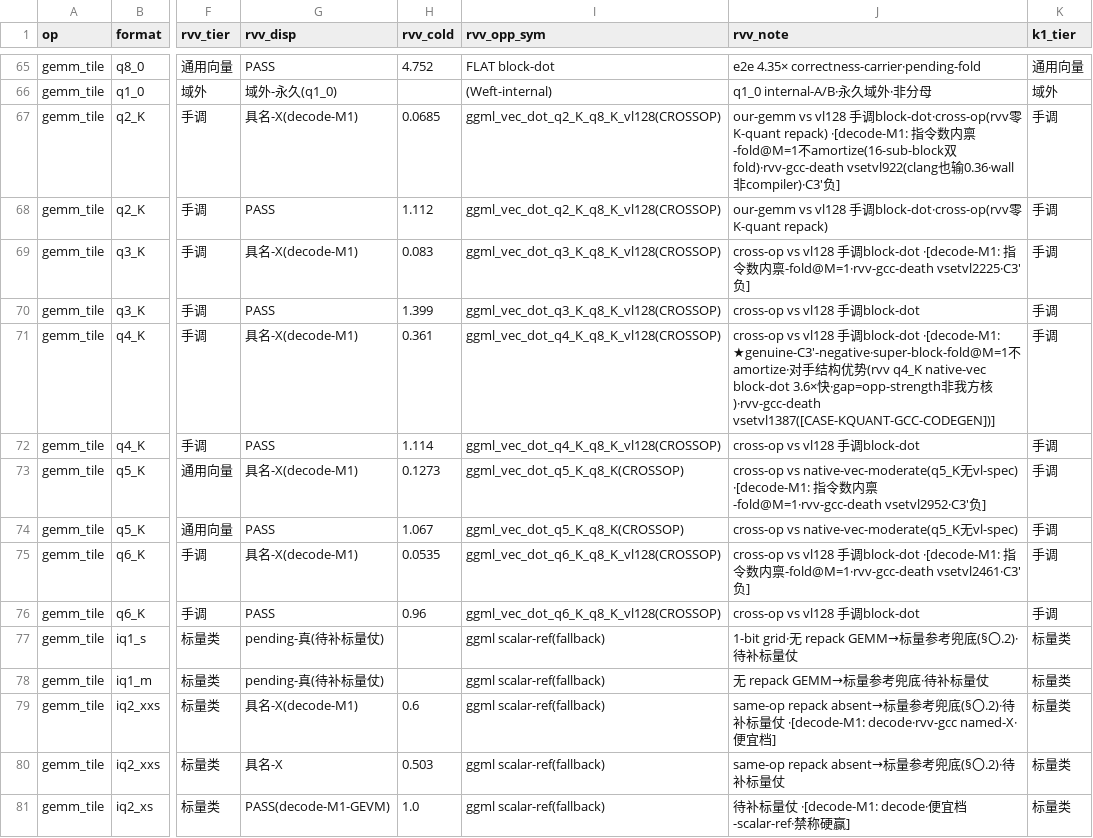
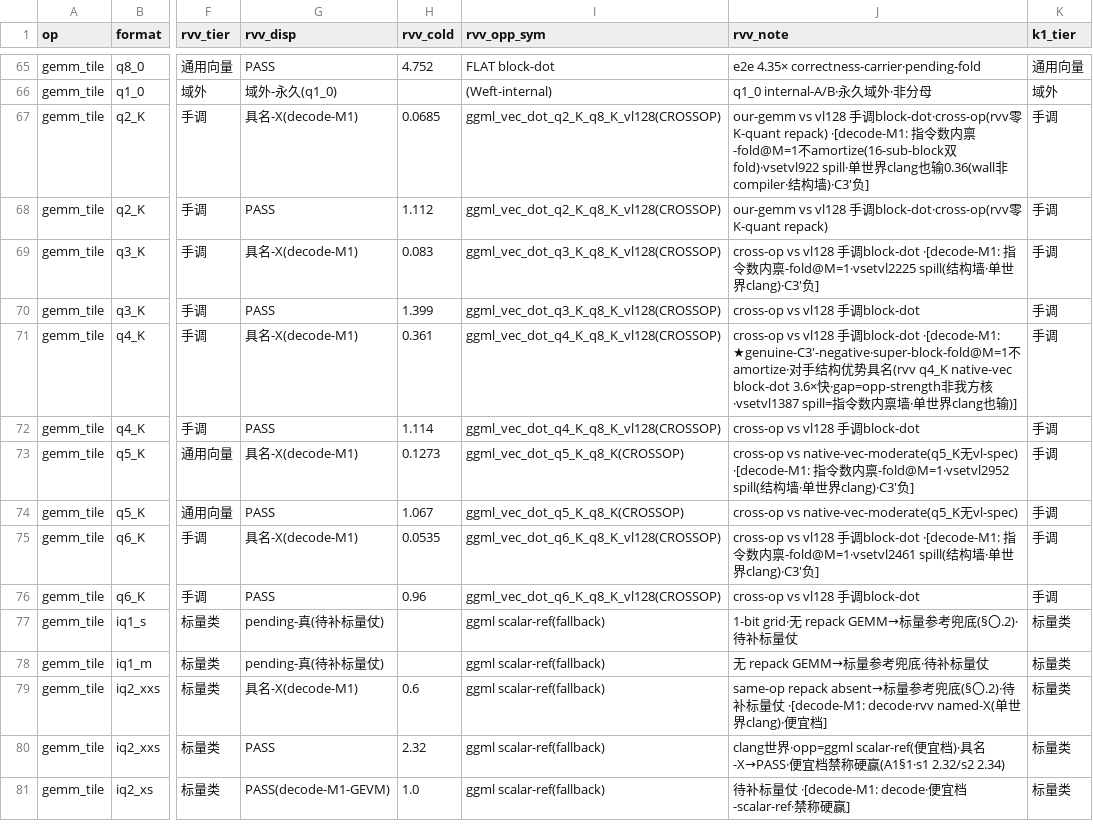
Before and after one commit to zzyu5/TianChen-RV, a CSV file: experiments/active/result-tables/T3_master_rebuild.csv, drawn as a sheet; only a part is shown, gaps mark what is left out; the diff covers the shown part only; the diff names each change by its address in the sheet, - before the commit and + after, or states it on an @@ line.

```diff
--- a/experiments/active/result-tables/T3_master_rebuild.csv
+++ b/experiments/active/result-tables/T3_master_rebuild.csv
-J67 (rvv_note): …amortize(16-sub-block双fold)·rvv-gcc-death vsetvl922(clang也输0.36·wall非compiler)·C3′负]
+J67 (rvv_note): …amortize(16-sub-block双fold)·vsetvl922 spill·单世界clang也输0.36(wall非compiler·结构墙)·C3′负]
-J69 (rvv_note): …内禀-fold@M=1·rvv-gcc-death vsetvl2225·C3′负]
+J69 (rvv_note): …内禀-fold@M=1·vsetvl2225 spill(结构墙·单世界clang)·C3′负]
-J71 (rvv_note): …优势(rvv q4_K native-vec block-dot 3.6×快·gap=opp-strength非我方核)·rvv-gcc-death vsetvl1387([CASE-KQUANT-GCC-CODEGEN])]
+J71 (rvv_note): …优势具名(rvv q4_K native-vec block-dot 3.6×快·gap=opp-strength非我方核·vsetvl1387 spill=指令数内禀墙·单世界clang也输)]
-J73 (rvv_note): …内禀-fold@M=1·rvv-gcc-death vsetvl2952·C3′负]
+J73 (rvv_note): …内禀-fold@M=1·vsetvl2952 spill(结构墙·单世界clang)·C3′负]
-J75 (rvv_note): …内禀-fold@M=1·rvv-gcc-death vsetvl2461·C3′负]
+J75 (rvv_note): …内禀-fold@M=1·vsetvl2461 spill(结构墙·单世界clang)·C3′负]
-J79 (rvv_note): …·[decode-M1: decode·rvv-gcc named-X·便宜…
+J79 (rvv_note): …·[decode-M1: decode·rvv named-X(单世界clang)·便宜…
-G80 (rvv_disp): 具名-X
+G80 (rvv_disp): PASS
-H80 (rvv_cold): 0.503
+H80 (rvv_cold): 2.32
-J80 (rvv_note): same-op repack absent→标量参考兜底(§〇.2)·待补标量仗
+J80 (rvv_note): clang世界·opp=ggml scalar-ref(便宜档)·具名-X→PASS·便宜档禁称硬赢(A1§1·s1 2.32/s2 2.34)
```
Also changed, not shown: 73 edited cells elsewhere in this file, 5 other files.
